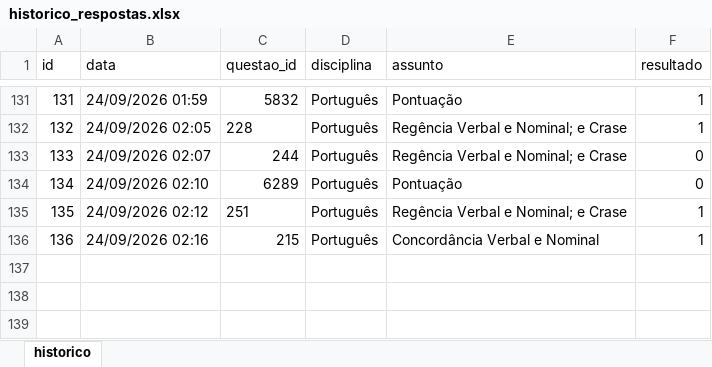
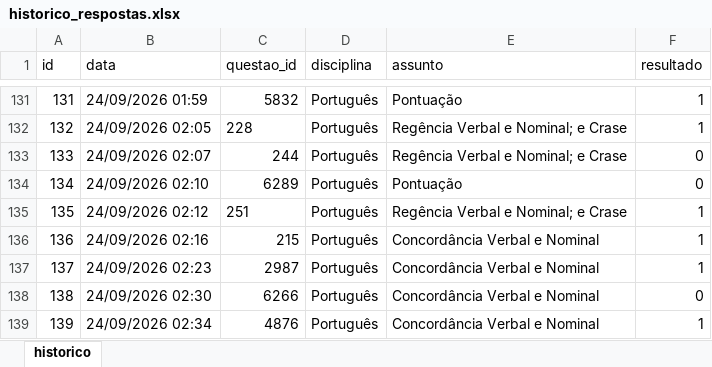
Before and after one commit to Lucas-Oliveira-wd/simulado, an Excel workbook: banco_de_dados/historico_respostas.xlsx, sheet historico, drawn as a sheet; only a part is shown, gaps mark what is left out; values as stored, in another font and other column widths than the file's, no borders; the diff names each change by its address in the sheet, - before the commit and + after, or states it on an @@ line.

```diff
--- a/banco_de_dados/historico_respostas.xlsx (sheet historico)
+++ b/banco_de_dados/historico_respostas.xlsx (sheet historico)
+row 137: 137 | 24/09/2026 02:23 | 2987 | Português | Concordância Verbal e Nominal | 1
+row 138: 138 | 24/09/2026 02:30 | 6266 | Português | Concordância Verbal e Nominal | 0
+row 139: 139 | 24/09/2026 02:34 | 4876 | Português | Concordância Verbal e Nominal | 1
```
Also changed, not shown: 1 other file.
